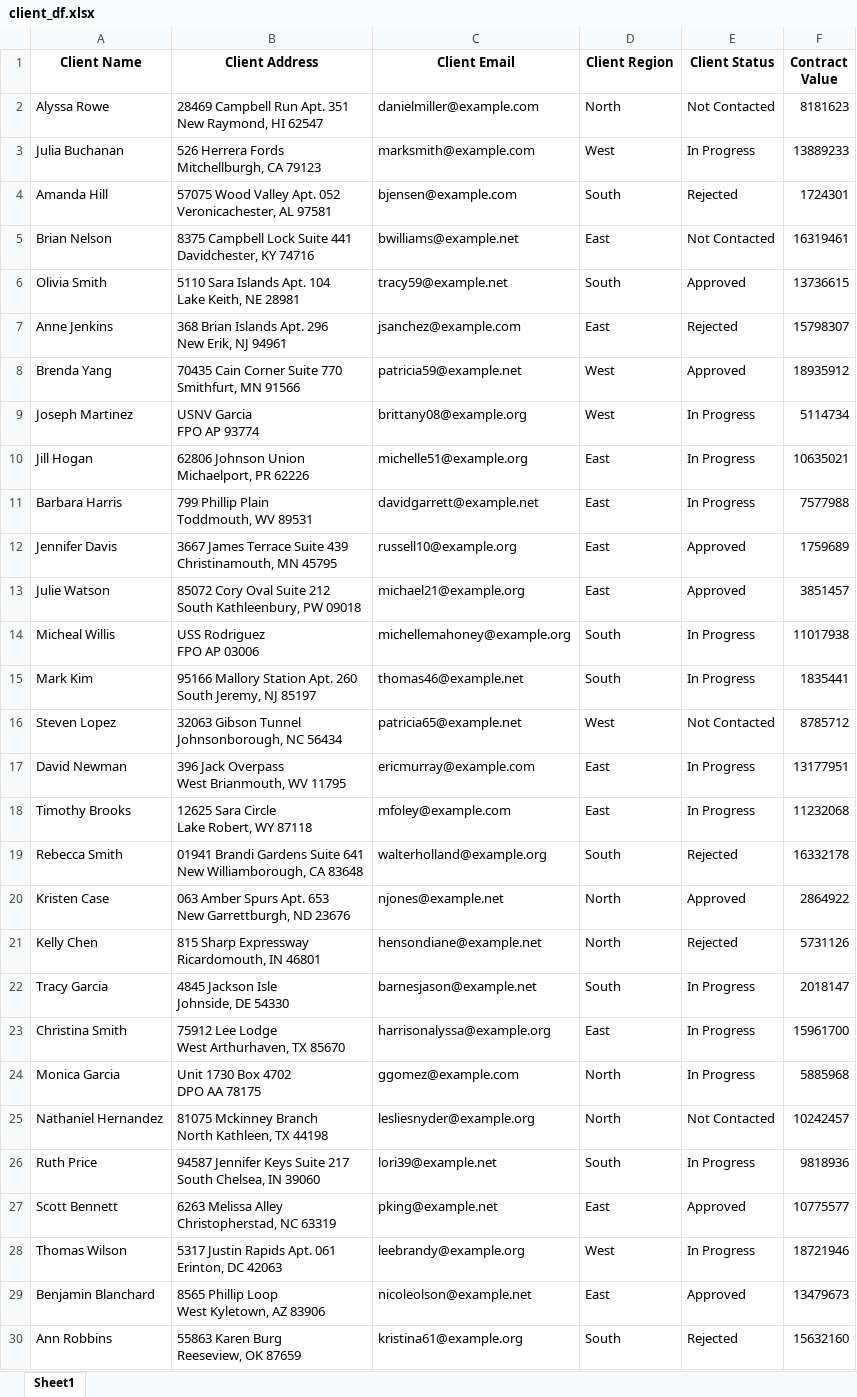
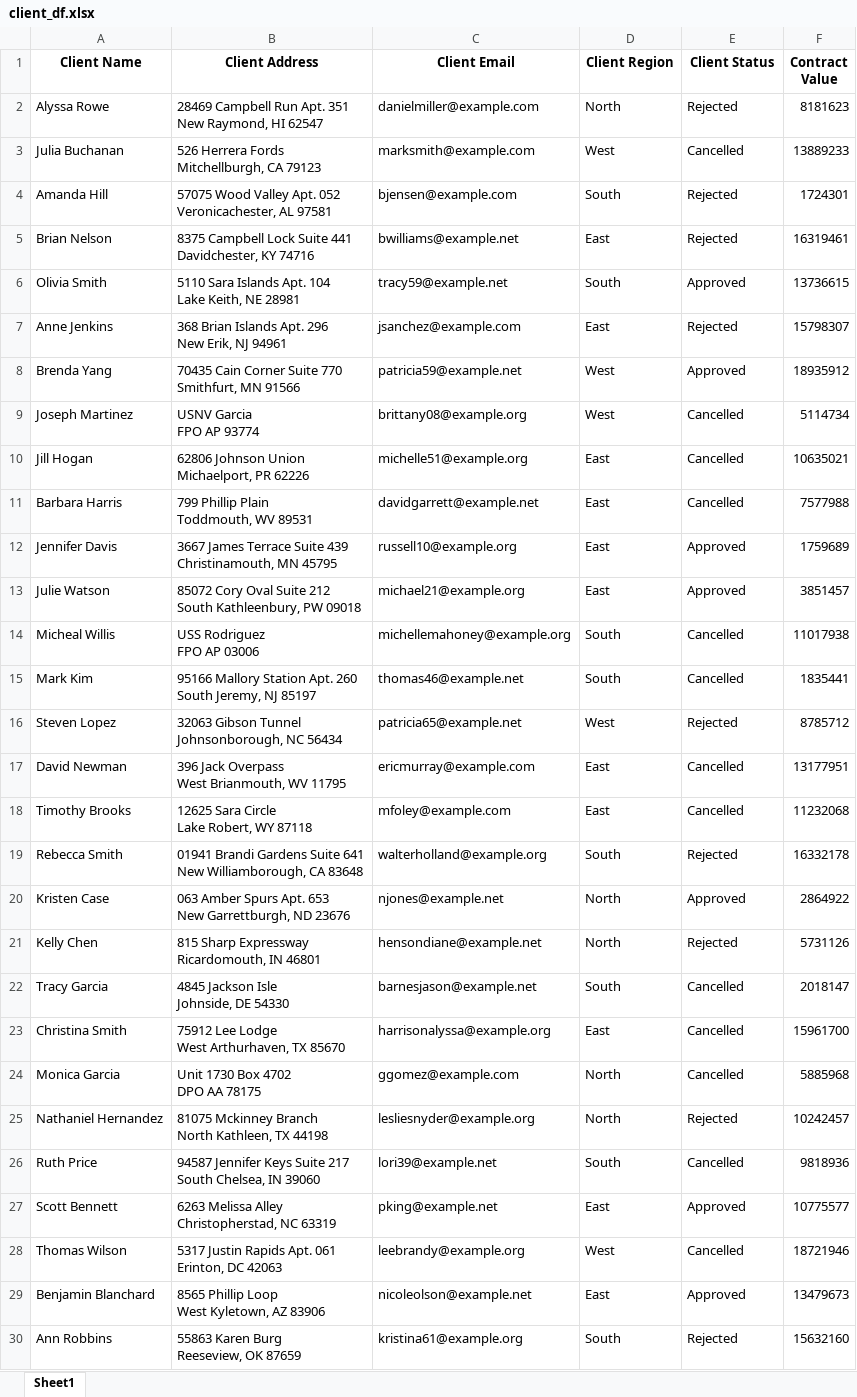
Before and after one commit to akstl1/Presentations, an Excel workbook: 2025.11.12 Austin User Group/client_df.xlsx, sheet Sheet1, drawn as a sheet; only a part is shown; values as stored, in another font and other column widths than the file's, no borders; the diff covers the shown part only; the diff names each change by its address in the sheet, - before the commit and + after, or states it on an @@ line.

Commit message:
added latest files for austin

```diff
--- a/2025.11.12 Austin User Group/client_df.xlsx (sheet Sheet1)
+++ b/2025.11.12 Austin User Group/client_df.xlsx (sheet Sheet1)
-E2 (Client Status): Not Contacted
+E2 (Client Status): Rejected
-E3 (Client Status): In Progress
+E3 (Client Status): Cancelled
-E5 (Client Status): Not Contacted
+E5 (Client Status): Rejected
-E9:E11 (Client Status): In Progress
+E9:E11 (Client Status): Cancelled
-E14:E15 (Client Status): In Progress
+E14:E15 (Client Status): Cancelled
-E16 (Client Status): Not Contacted
+E16 (Client Status): Rejected
-E17:E18 (Client Status): In Progress
+E17:E18 (Client Status): Cancelled
-E22:E24 (Client Status): In Progress
+E22:E24 (Client Status): Cancelled
-E25 (Client Status): Not Contacted
+E25 (Client Status): Rejected
-E26 (Client Status): In Progress
+E26 (Client Status): Cancelled
-E28 (Client Status): In Progress
+E28 (Client Status): Cancelled
```
Also changed, not shown: 30 edited cells elsewhere in this sheet, 26 other files.
